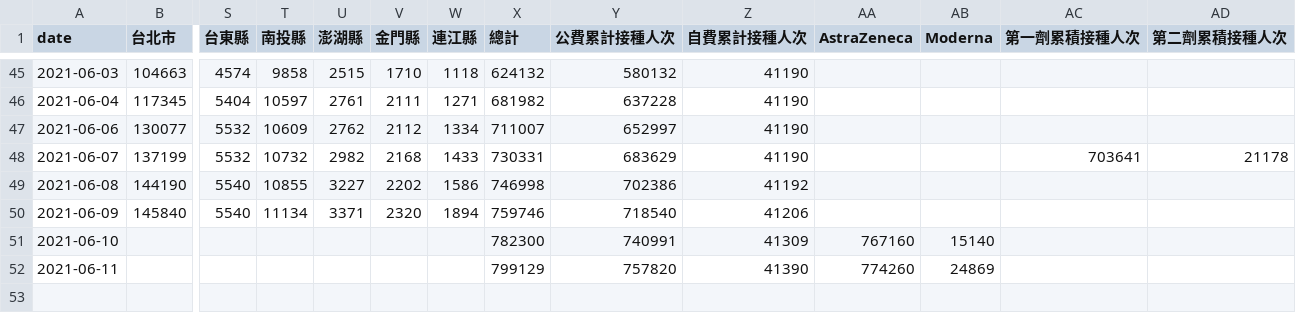
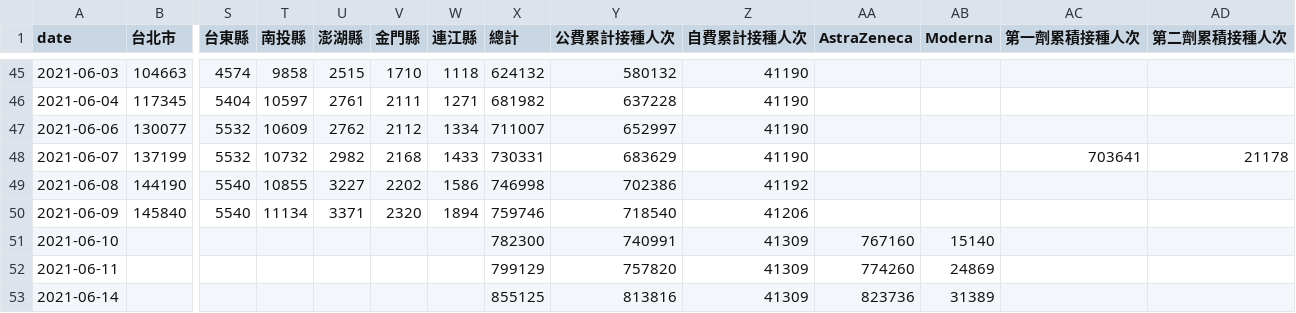
Before and after one commit to cwgrouptw/data, a CSV file: covid-19/taiwan-vaccinations.csv, drawn as a sheet; only a part is shown, gaps mark what is left out; rows hold the shown columns only; the diff names each change by its address in the sheet, - before the commit and + after, or states it on an @@ line.

Commit message:
Update Data

```diff
--- a/covid-19/taiwan-vaccinations.csv
+++ b/covid-19/taiwan-vaccinations.csv
-Z52 (自費累計接種人次): 41390
+Z52 (自費累計接種人次): 41309
+row 53: 2021-06-14 |  |  |  |  |  |  | 855125 | 813816 | 41309 | 823736 | 31389
```
